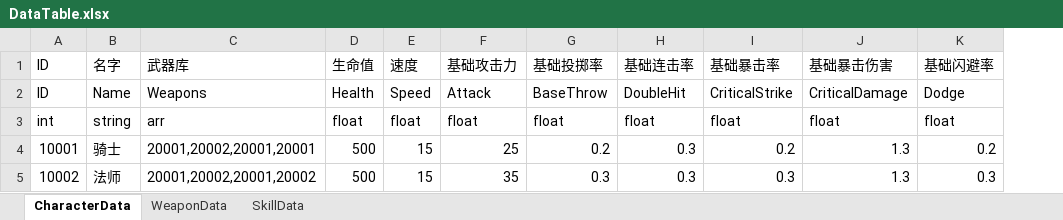
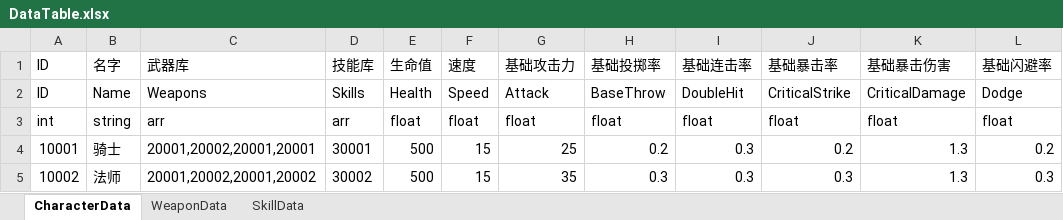
Before and after one commit to AtonLight/VxGameDemo, an Excel workbook: Excel/DataTable.xlsx, sheet CharacterData, drawn as a sheet; only a part is shown; values as stored, in another font and other column widths than the file's, no borders; the diff names each change by its address in the sheet, - before the commit and + after, or states it on an @@ line.

```diff
--- a/Excel/DataTable.xlsx (sheet CharacterData)
+++ b/Excel/DataTable.xlsx (sheet CharacterData)
+column D, rows 1-5: 技能库 | Skills | arr | 30001 | 30002
```
Also changed, not shown: sheet SkillData, 23 other files.
